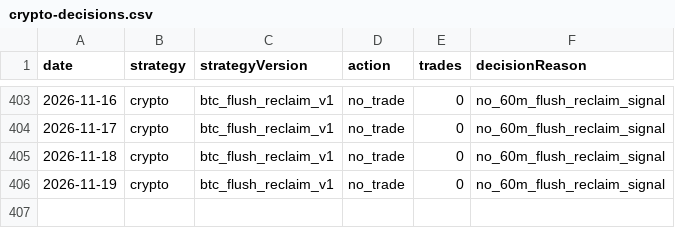
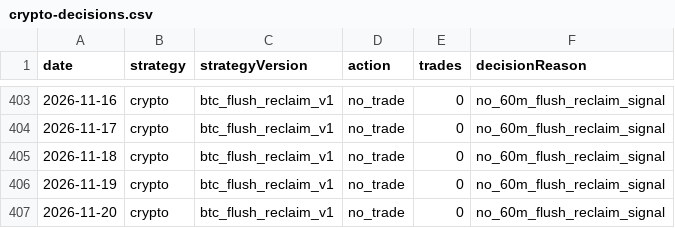
Before and after one commit to jkdevjob/jkquant, a CSV file: data/daily1-shadow/crypto-decisions.csv, drawn as a sheet; only a part is shown, gaps mark what is left out.

```diff
--- a/data/daily1-shadow/crypto-decisions.csv
+++ b/data/daily1-shadow/crypto-decisions.csv
@@ -406 +406,2 @@ date,strategy,strategyVersion,action,trades,decisionReason
 2026-11-19,crypto,btc_flush_reclaim_v1,no_trade,0,no_60m_flush_reclaim_signal
+2026-11-20,crypto,btc_flush_reclaim_v1,no_trade,0,no_60m_flush_reclaim_signal
```
Also changed, not shown: data/daily1-shadow/soxl-decisions.csv, 1 other file.
